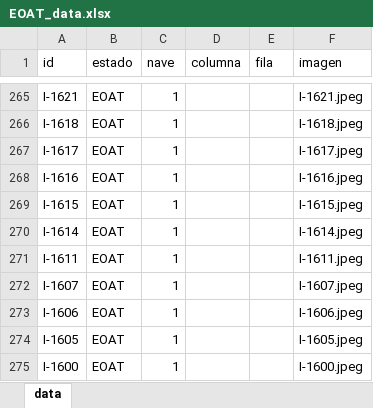
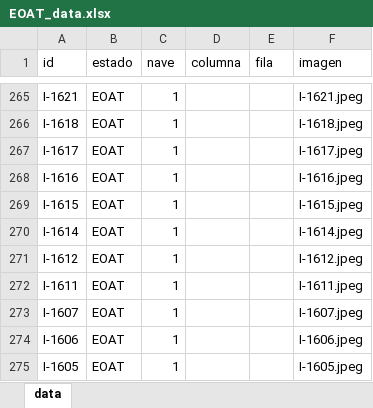
Before and after one commit to ProcesosCazel/Inventario, an Excel workbook: data/EOAT_data.xlsx, sheet data, drawn as a sheet; only a part is shown, gaps mark what is left out; the shorter side is filled out with more unchanged rows; values as stored, in another font and other column widths than the file's, no borders; the diff names each change by its address in the sheet, - before the commit and + after, or states it on an @@ line.

```diff
--- a/data/EOAT_data.xlsx (sheet data)
+++ b/data/EOAT_data.xlsx (sheet data)
+row 271: I-1612 | EOAT | 1 |  |  | I-1612.jpeg
```
Also changed, not shown: 2 other files.
